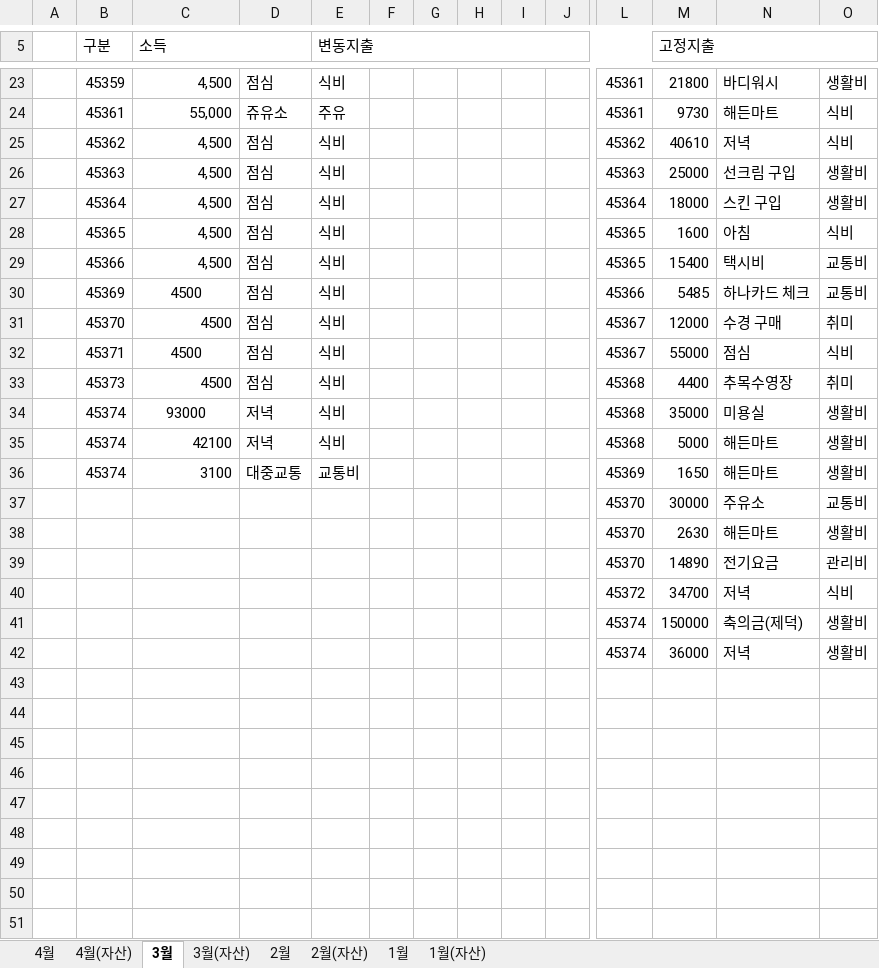
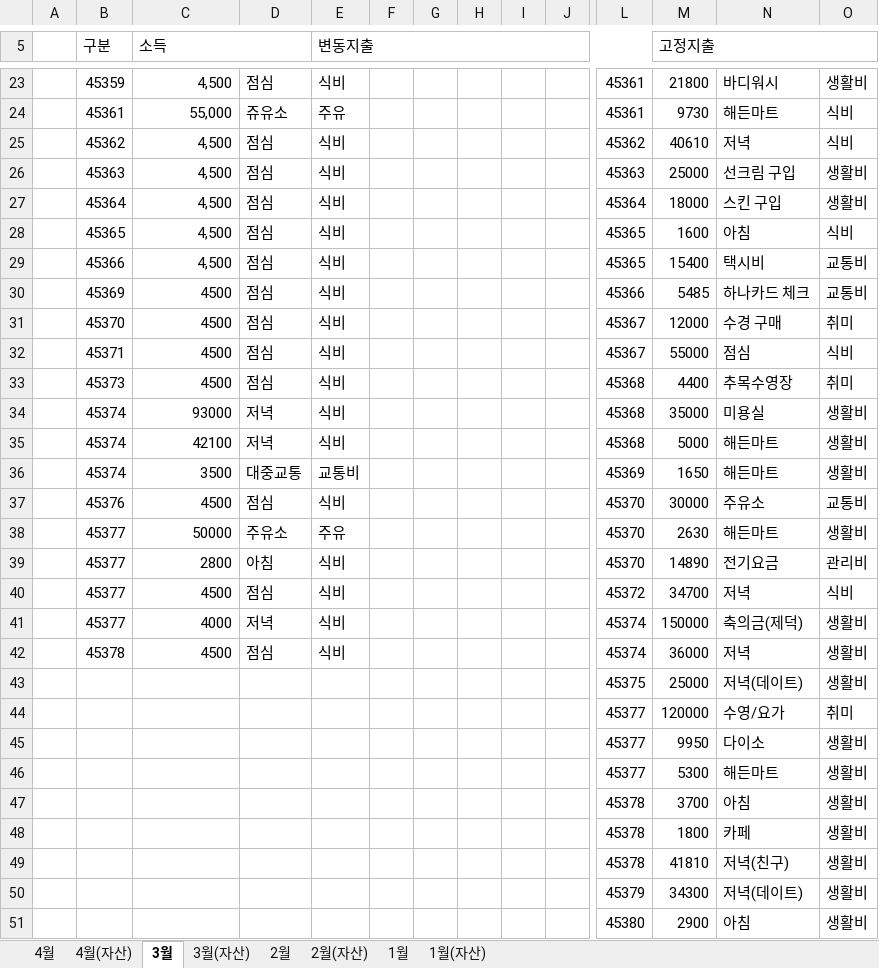
Before and after one commit to dpstjf456/dpstjf456.github.io, an Excel workbook: sharebox/가계부.xlsx, sheet 3월, drawn as a sheet; only a part is shown, gaps mark what is left out; values as stored, in another font and other column widths than the file's, no borders; conditional formats not drawn; rows hold the shown columns only; the diff covers the shown part only; the diff names each change by its address in the sheet, - before the commit and + after, or states it on an @@ line.

Commit message:
2024-03-29

```diff
--- a/sharebox/가계부.xlsx (sheet 3월)
+++ b/sharebox/가계부.xlsx (sheet 3월)
-C30 alignment: center
+C30 alignment: right
-C32 alignment: center
+C32 alignment: right
-C34 alignment: center
+C34 alignment: right
-C36 (소득): 3100
+C36 (소득): 3500
-B37 (구분): (empty)
+B37 (구분): 45376
-C37 (소득): (empty)
+C37 (소득): 4500
-D37: (empty)
+D37: 점심
-E37 (변동지출): (empty)
+E37 (변동지출): 식비
-B38:B41 (구분): (empty)
+B38:B41 (구분): 45377
-C38 (소득): (empty)
+C38 (소득): 50000
-D38: (empty)
+D38: 주유소
-E38 (변동지출): (empty)
+E38 (변동지출): 주유
-C39 (소득): (empty)
+C39 (소득): 2800
-D39: (empty)
+D39: 아침
-E39:E42 (변동지출): (empty)
+E39:E42 (변동지출): 식비
-C40 (소득): (empty)
+C40 (소득): 4500
-D40: (empty)
+D40: 점심
-C41 (소득): (empty)
+C41 (소득): 4000
-D41: (empty)
+D41: 저녁
-B42 (구분): (empty)
+B42 (구분): 45378
-C42 (소득): (empty)
+C42 (소득): 4500
-D42: (empty)
+D42: 점심
+row 43:  |  |  |  |  |  |  |  |  |  | 45375 | 25000 | 저녁(데이트) | 생활비
+row 44:  |  |  |  |  |  |  |  |  |  | 45377 | 120000 | 수영/요가 | 취미
+row 45:  |  |  |  |  |  |  |  |  |  | 45377 | 9950 | 다이소 | 생활비
+row 46:  |  |  |  |  |  |  |  |  |  | 45377 | 5300 | 해든마트 | 생활비
+row 47:  |  |  |  |  |  |  |  |  |  | 45378 | 3700 | 아침 | 생활비
+row 48:  |  |  |  |  |  |  |  |  |  | 45378 | 1800 | 카페 | 생활비
+row 49:  |  |  |  |  |  |  |  |  |  | 45378 | 41810 | 저녁(친구) | 생활비
+row 50:  |  |  |  |  |  |  |  |  |  | 45379 | 34300 | 저녁(데이트) | 생활비
+row 51:  |  |  |  |  |  |  |  |  |  | 45380 | 2900 | 아침 | 생활비
```
Also changed, not shown: 9 edited cells and cell formats elsewhere in this sheet, sheet 2월, sheet 4월, sheet 1월, sheet 3월(자산), sheet 4월(자산).
